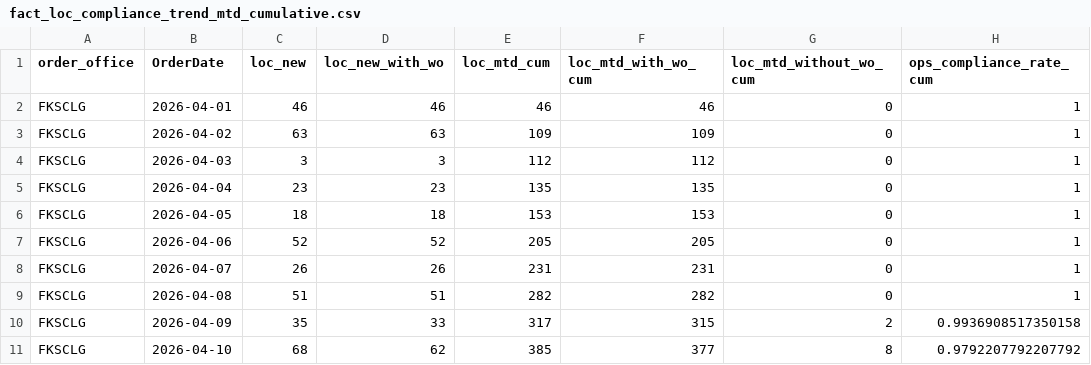
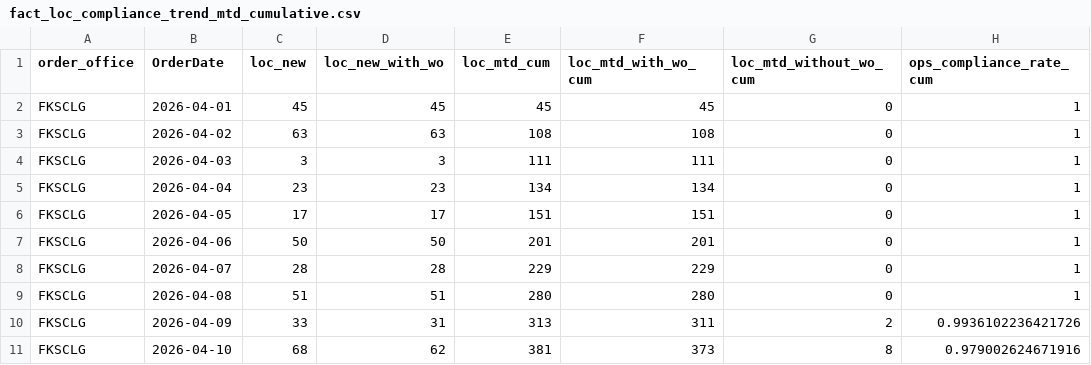
Before and after one commit to romanusdd-spec/ftu-visibility-app, a CSV file: data/ops/fact_loc_compliance_trend_mtd_cumulative.csv, drawn as a sheet; only a part is shown; the diff covers the shown part only.

```diff
--- a/data/ops/fact_loc_compliance_trend_mtd_cumulative.csv
+++ b/data/ops/fact_loc_compliance_trend_mtd_cumulative.csv
@@ -1,11 +1,11 @@
 order_office,OrderDate,loc_new,loc_new_with_wo,loc_mtd_cum,loc_mtd_with_wo_cum,loc_mtd_without_wo_cum,ops_compliance_rate_cum
-FKSCLG,2026-04-01,46,46,46,46,0,1
-FKSCLG,2026-04-02,63,63,109,109,0,1
-FKSCLG,2026-04-03,3,3,112,112,0,1
-FKSCLG,2026-04-04,23,23,135,135,0,1
-FKSCLG,2026-04-05,18,18,153,153,0,1
-FKSCLG,2026-04-06,52,52,205,205,0,1
-FKSCLG,2026-04-07,26,26,231,231,0,1
-FKSCLG,2026-04-08,51,51,282,282,0,1
-FKSCLG,2026-04-09,35,33,317,315,2,0.9936908517350158
-FKSCLG,2026-04-10,68,62,385,377,8,0.9792207792207792
+FKSCLG,2026-04-01,45,45,45,45,0,1
+FKSCLG,2026-04-02,63,63,108,108,0,1
+FKSCLG,2026-04-03,3,3,111,111,0,1
+FKSCLG,2026-04-04,23,23,134,134,0,1
+FKSCLG,2026-04-05,17,17,151,151,0,1
+FKSCLG,2026-04-06,50,50,201,201,0,1
+FKSCLG,2026-04-07,28,28,229,229,0,1
+FKSCLG,2026-04-08,51,51,280,280,0,1
+FKSCLG,2026-04-09,33,31,313,311,2,0.9936102236421726
+FKSCLG,2026-04-10,68,62,381,373,8,0.979002624671916
```
Also changed, not shown: 2 added rows and 43 edited cells elsewhere in this file, data/commercial/fact_wo_submission_daily.csv, data/commercial/fact_wo_submission_detail.csv, 9 other files.
